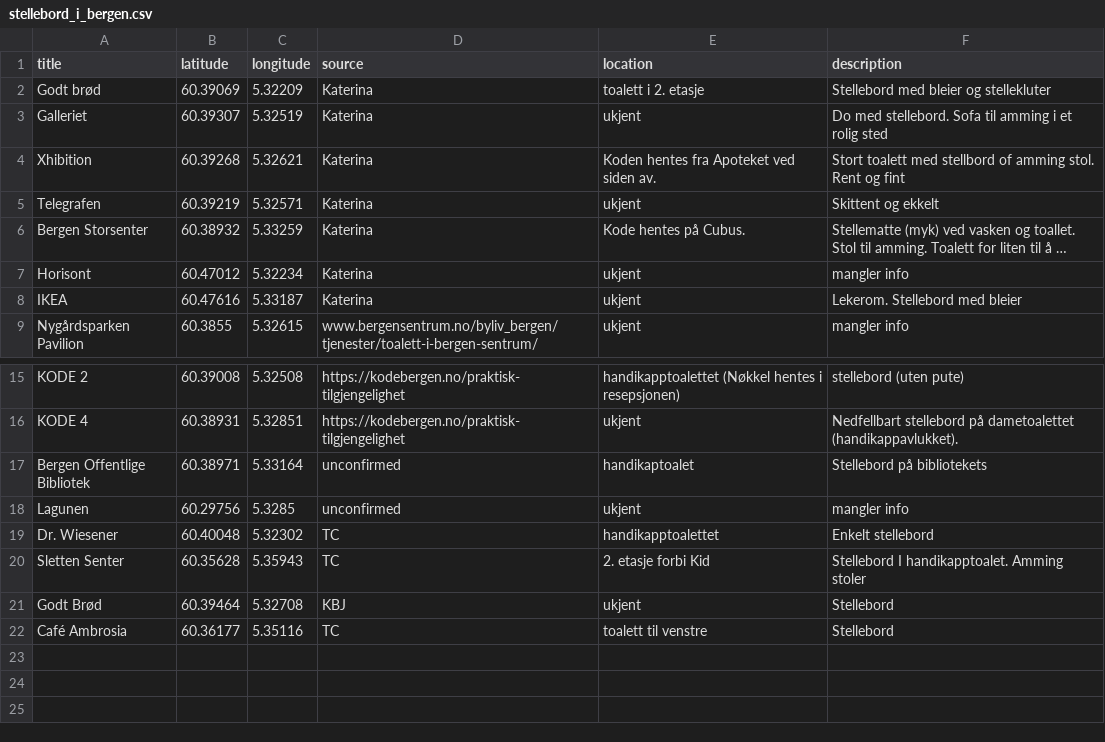
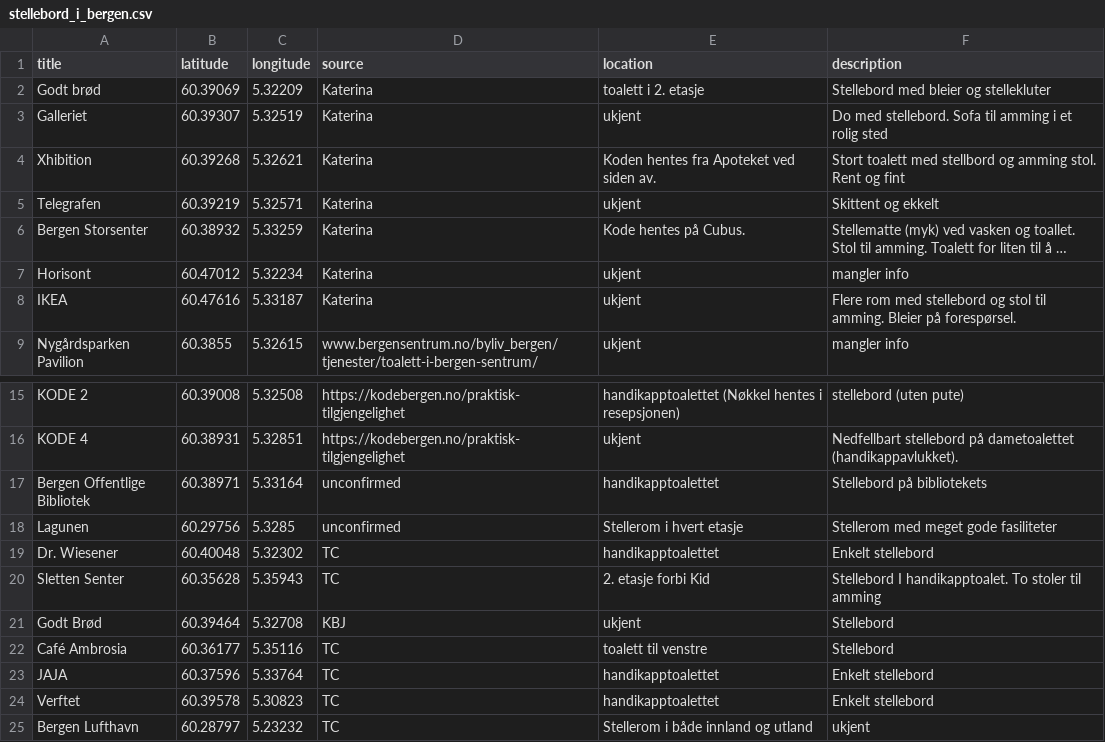
Before and after one commit to tomlclegg/stellebord_i_bergen, a CSV file: data/stellebord_i_bergen.csv, drawn as a sheet; only a part is shown, gaps mark what is left out; long unchanged cells end in …; the diff names each change by its address in the sheet, - before the commit and + after, or states it on an @@ line.

Commit message:
Add new places

```diff
--- a/data/stellebord_i_bergen.csv
+++ b/data/stellebord_i_bergen.csv
-F4 (description): …med stellbord of amming stol.…
+F4 (description): …med stellbord og amming stol.…
-F8 (description): Lekerom. Stellebord med bleier
+F8 (description): Flere rom med stellebord og stol til amming. Bleier på forespørsel.
-E17 (location): handikaptoalet
+E17 (location): handikapptoalettet
-E18 (location): ukjent
+E18 (location): Stellerom i hvert etasje
-F18 (description): mangler info
+F18 (description): Stellerom med meget gode fasiliteter
-F20 (description): …I handikapptoalet. Amming stoler
+F20 (description): …I handikapptoalet. To stoler til amming
+row 23: JAJA | 60.37596 | 5.33764 | TC | handikapptoalettet | Enkelt stellebord
+row 24: Verftet | 60.39578 | 5.30823 | TC | handikapptoalettet | Enkelt stellebord
+row 25: Bergen Lufthavn | 60.28797 | 5.23232 | TC | Stellerom i både innland og utland | ukjent
```
